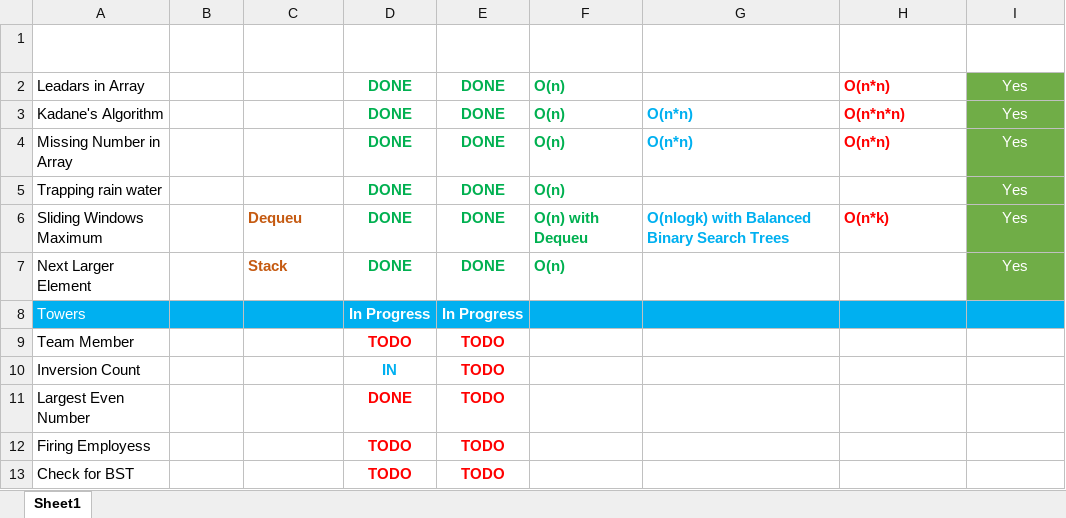
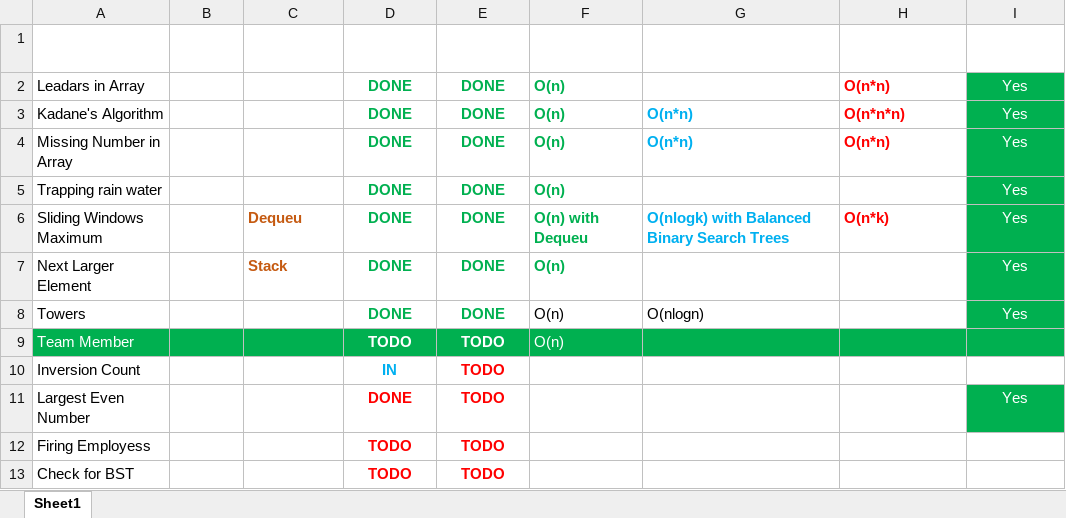
Before and after one commit to selmanalpdundar/CompatitiveProgramming, an Excel workbook: Problems.xlsx, sheet Sheet1, drawn as a sheet; only a part is shown; values as stored, in another font and other column widths than the file's, no borders; charts and pictures and table styles not drawn; the diff names each change by its address in the sheet, - before the commit and + after, or states it on an @@ line.

```diff
--- a/Problems.xlsx (sheet Sheet1)
+++ b/Problems.xlsx (sheet Sheet1)
-I2:I7 fill: #70AD47
+I2:I7 fill: #00B050
-A8:H8 fill: #00B0F0
+A8:H8 fill: none
-A8 text colour: #FFFFFF
+A8 text colour: black
-D8: In Progress
+D8: DONE
-D8:E8 text colour: #FFFFFF
+D8:E8 text colour: #00B050
-E8: In Progress
+E8: DONE
-F8:F9: (empty)
+F8:F9: O(n)
-G8: (empty)
+G8: O(nlogn)
-I8: (empty)
+I8: Yes
-I8 fill: #00B0F0
+I8 fill: #00B050
-A9:I9 fill: none
+A9:I9 fill: #00B050
-A9 text colour: black
+A9 text colour: #FFFFFF
-D9:E9 text colour: #FF0000
+D9:E9 text colour: #FFFFFF
-I11: (empty)
+I11: Yes
-I11 fill: none
+I11 fill: #00B050
```
Also changed, not shown: 5 other files.
